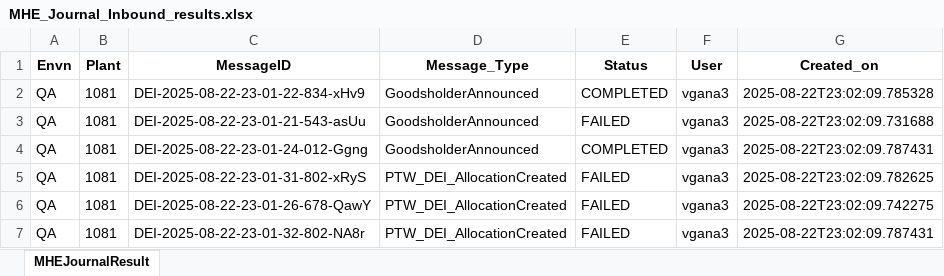
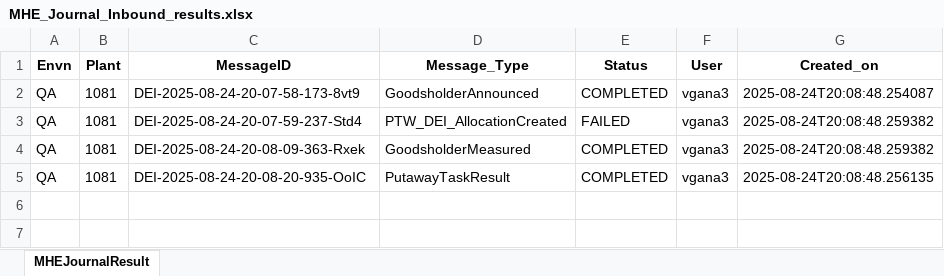
Before and after one commit to Vino0585/Nike, an Excel workbook: J30/Output_files/MHE_Journal_Inbound_results.xlsx, sheet MHEJournalResult, drawn as a sheet; values as stored, in another font and other column widths than the file's, no borders; the diff names each change by its address in the sheet, - before the commit and + after, or states it on an @@ line.

```diff
--- a/J30/Output_files/MHE_Journal_Inbound_results.xlsx (sheet MHEJournalResult)
+++ b/J30/Output_files/MHE_Journal_Inbound_results.xlsx (sheet MHEJournalResult)
-C2 (MessageID): DEI-2025-08-22-23-01-22-834-xHv9
+C2 (MessageID): DEI-2025-08-24-20-07-58-173-8vt9
-G2 (Created_on): 2025-08-22T23:02:09.785328
+G2 (Created_on): 2025-08-24T20:08:48.254087
-C3 (MessageID): DEI-2025-08-22-23-01-21-543-asUu
+C3 (MessageID): DEI-2025-08-24-20-07-59-237-Std4
-D3 (Message_Type): GoodsholderAnnounced
+D3 (Message_Type): PTW_DEI_AllocationCreated
-G3 (Created_on): 2025-08-22T23:02:09.731688
+G3 (Created_on): 2025-08-24T20:08:48.259382
-C4 (MessageID): DEI-2025-08-22-23-01-24-012-Ggng
+C4 (MessageID): DEI-2025-08-24-20-08-09-363-Rxek
-D4 (Message_Type): GoodsholderAnnounced
+D4 (Message_Type): GoodsholderMeasured
-G4 (Created_on): 2025-08-22T23:02:09.787431
+G4 (Created_on): 2025-08-24T20:08:48.259382
-C5 (MessageID): DEI-2025-08-22-23-01-31-802-xRyS
+C5 (MessageID): DEI-2025-08-24-20-08-20-935-OoIC
-D5 (Message_Type): PTW_DEI_AllocationCreated
+D5 (Message_Type): PutawayTaskResult
-E5 (Status): FAILED
+E5 (Status): COMPLETED
-G5 (Created_on): 2025-08-22T23:02:09.782625
+G5 (Created_on): 2025-08-24T20:08:48.256135
-row 6: QA | 1081 | DEI-2025-08-22-23-01-26-678-QawY | PTW_DEI_AllocationCreated | FAILED | vgana3 | 2025-08-22T23:02:09.742275
-row 7: QA | 1081 | DEI-2025-08-22-23-01-32-802-NA8r | PTW_DEI_AllocationCreated | FAILED | vgana3 | 2025-08-22T23:02:09.787431
```
Also changed, not shown: J30/Input_files/WorkSheet.xlsx, J30/Output_files/ASN_Creation_Report.xlsx, 7 other files.
